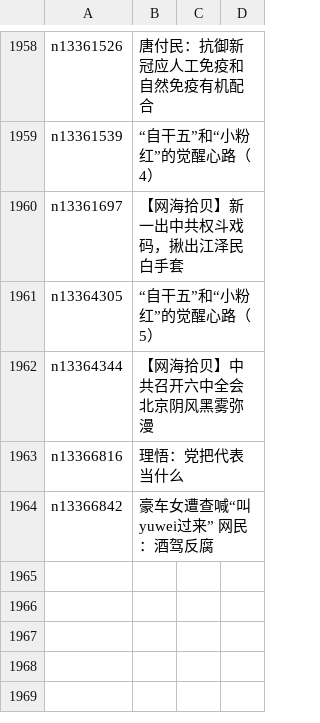
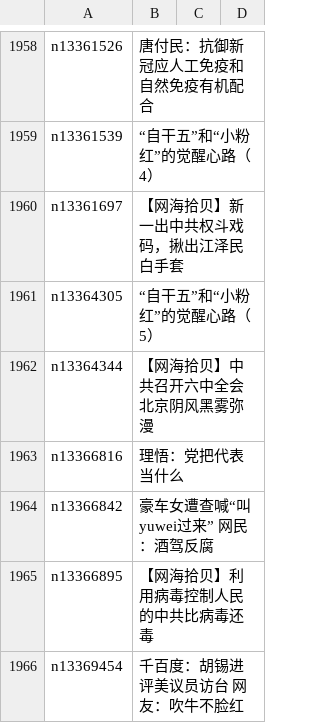
Before and after one commit to easy2view/epoch-comment, a CSV file: indexes/nsc993.csv, drawn as a sheet; only a part is shown, gaps mark what is left out.

```diff
--- a/indexes/nsc993.csv
+++ b/indexes/nsc993.csv
@@ -1964 +1964,3 @@ n13366816,理悟：党把代表当什么
 n13366842,豪车女遭查喊“叫yuwei过来” 网民：酒驾反腐
+n13366895,【网海拾贝】利用病毒控制人民的中共比病毒还毒
+n13369454,千百度：胡锡进评美议员访台 网友：吹牛不脸红
```
Also changed, not shown: indexes/nsc1025.csv, 21 other files.
